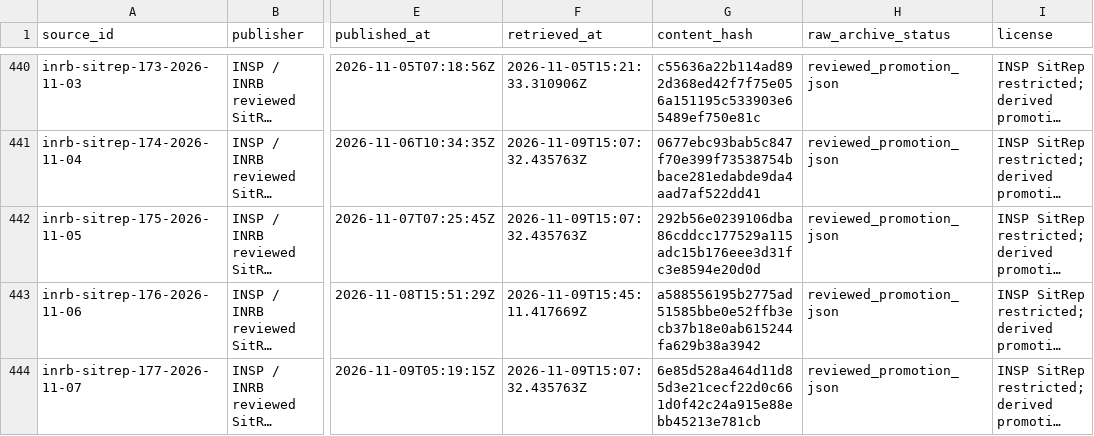
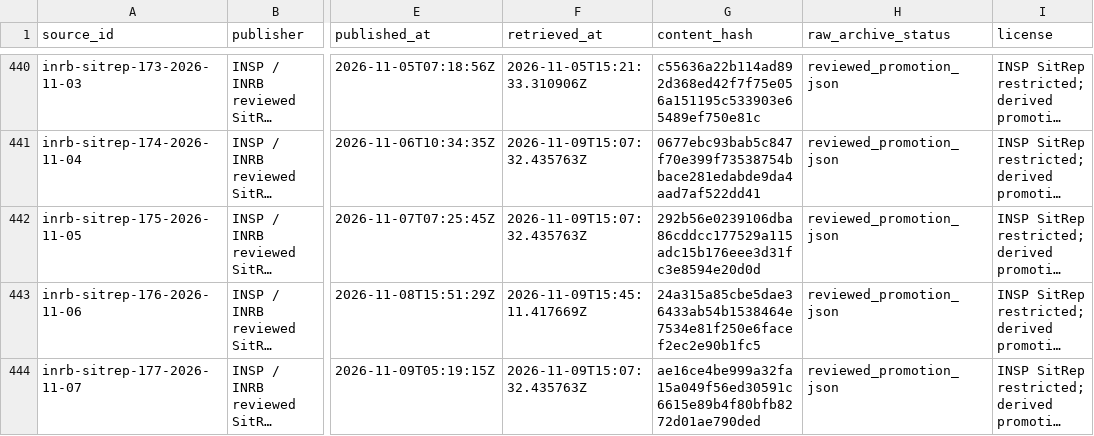
Before and after one commit to ArcedeDev/bdbv-2026-lovs, a CSV file: deliverables/public-health-dataset/sources.csv, drawn as a sheet; only a part is shown, gaps mark what is left out; long unchanged cells end in …; the diff names each change by its address in the sheet, - before the commit and + after, or states it on an @@ line.

```diff
--- a/deliverables/public-health-dataset/sources.csv
+++ b/deliverables/public-health-dataset/sources.csv
-G443 (content_hash): a588556195b2775ad51585bbe0e52ffb3ecb37b18e0ab615244fa629b38a3942
+G443 (content_hash): 24a315a85cbe5dae36433ab54b1538464e7534e81f250e6facef2ec2e90b1fc5
-G444 (content_hash): 6e85d528a464d11d85d3e21cecf22d0c661d0f42c24a915e88ebb45213e781cb
+G444 (content_hash): ae16ce4be999a32fa15a049f56ed30591c6615e89b4f80bfb8272d01ae790ded
```
Also changed, not shown: deliverables/public-health-dataset/analysis_dependency_audit.csv, deliverables/public-health-dataset/sitrep_narrative.csv, 11 other files.
